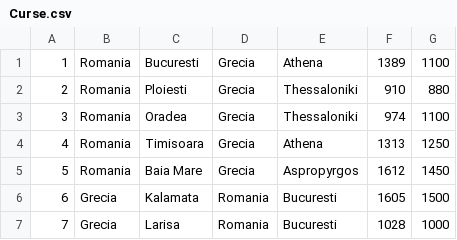
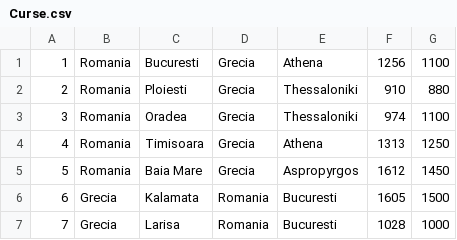
Before and after one commit to Raul-D-G/LKW, a CSV file: src/MyCSV/Curse.csv, drawn as a sheet.

```diff
--- a/src/MyCSV/Curse.csv
+++ b/src/MyCSV/Curse.csv
@@ -1,2 +1,2 @@
-1,Romania,Bucuresti,Grecia,Athena,1389,1100
+1,Romania,Bucuresti,Grecia,Athena,1256,1100
 2,Romania,Ploiesti,Grecia,Thessaloniki,910,880
```
Also changed, not shown: 18 other files.
